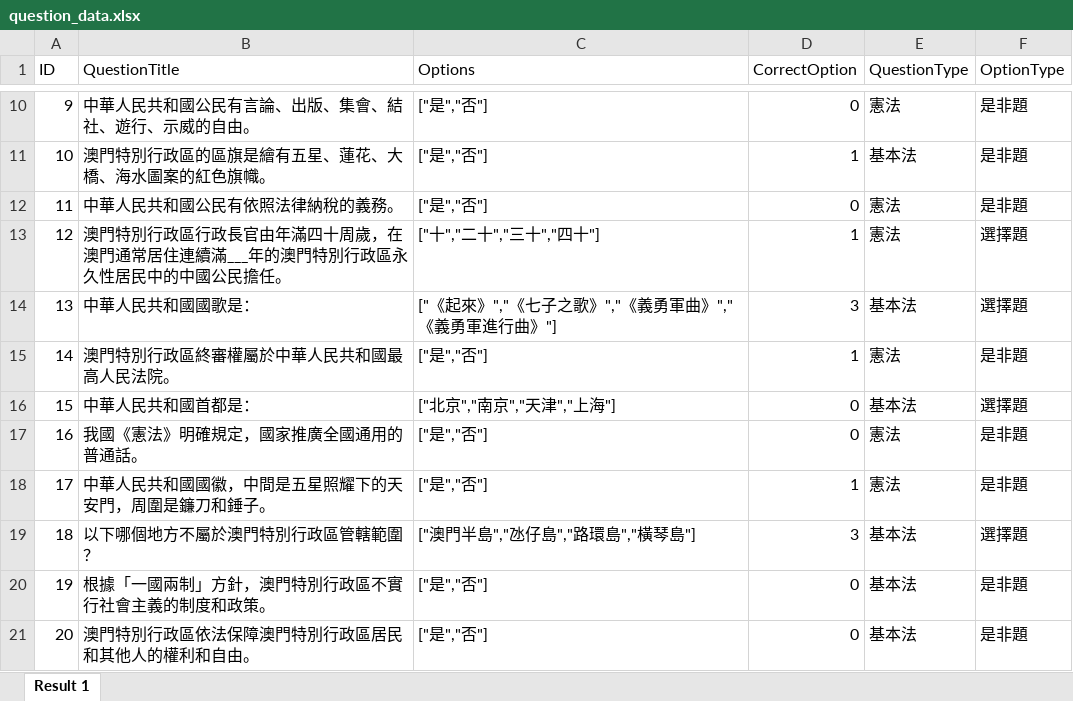
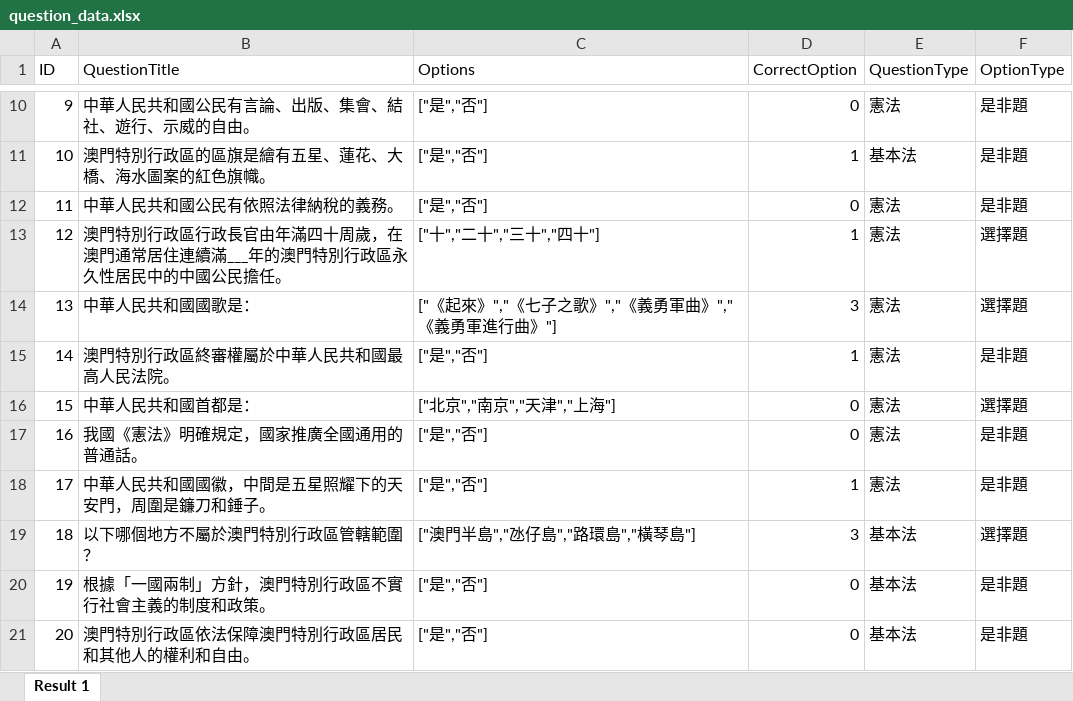
Before and after one commit to hwc20896/EMProj_QML, an Excel workbook: question_data.xlsx, sheet Result 1, drawn as a sheet; only a part is shown, gaps mark what is left out; values as stored, in another font and other column widths than the file's, no borders; the diff names each change by its address in the sheet, - before the commit and + after, or states it on an @@ line.

Commit message:
fix: Q13 and Q15 marked as 基本法 while it should be 憲法

```diff
--- a/question_data.xlsx (sheet Result 1)
+++ b/question_data.xlsx (sheet Result 1)
-E14 (QuestionType): 基本法
+E14 (QuestionType): 憲法
-E16 (QuestionType): 基本法
+E16 (QuestionType): 憲法
```
